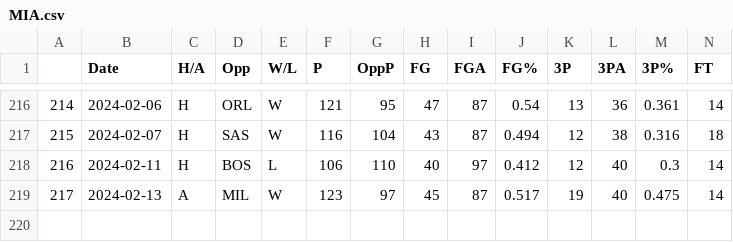
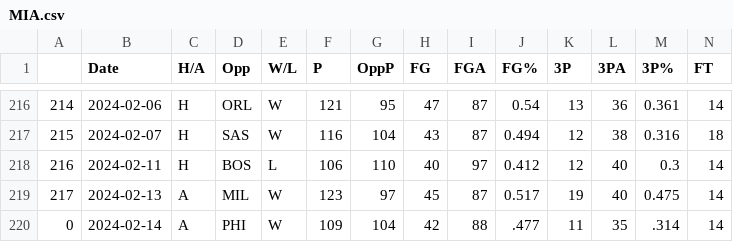
Before and after one commit to NevinG/AIM-F23-Basketball-Predictor, a CSV file: data/MIA.csv, drawn as a sheet; only a part is shown, gaps mark what is left out; rows hold the shown columns only; the diff names each change by its address in the sheet, - before the commit and + after, or states it on an @@ line.

```diff
--- a/data/MIA.csv
+++ b/data/MIA.csv
+row 220: 0 | 2024-02-14 | A | PHI | W | 109 | 104 | 42 | 88 | .477 | 11 | 35 | .314 | 14
```
Also changed, not shown: data/DET.csv, data/GSW.csv, 26 other files.
